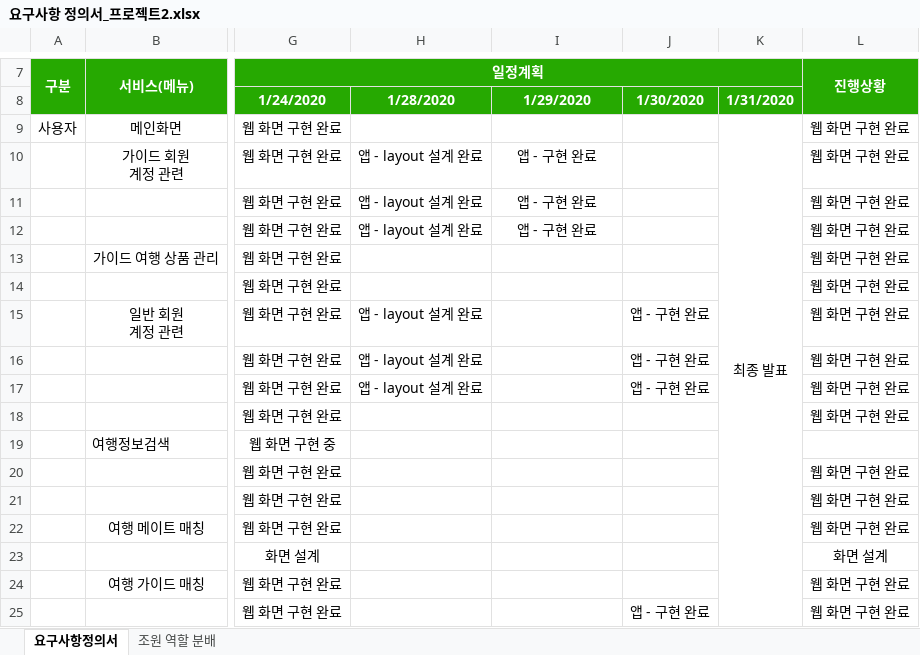
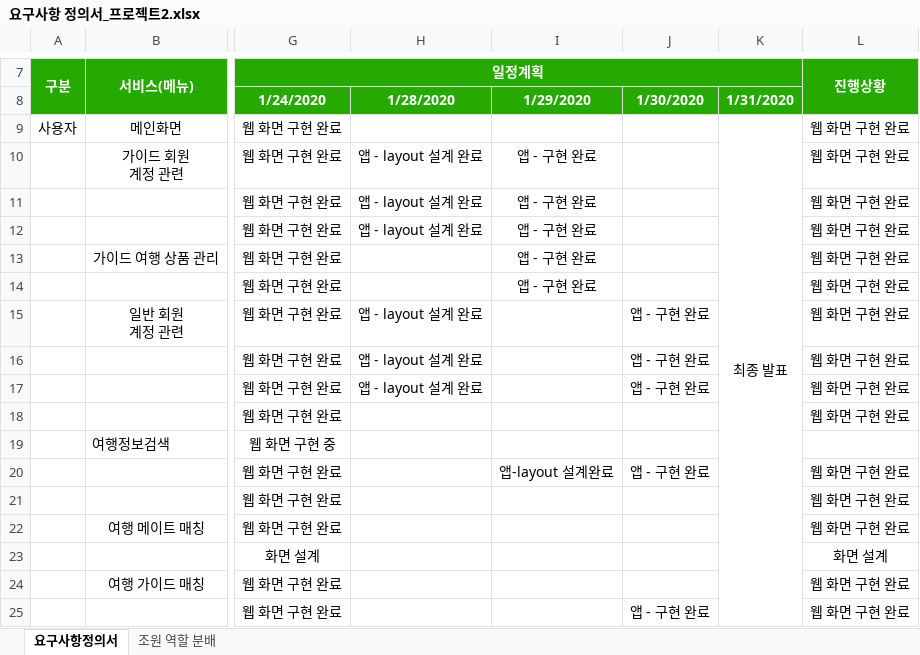
Before and after one commit to ezenteam2/TripMate, an Excel workbook: 요구사항 정의서_프로젝트2.xlsx, sheet 요구사항정의서, drawn as a sheet; only a part is shown, gaps mark what is left out; values as stored, in another font and other column widths than the file's, no borders; the diff names each change by its address in the sheet, - before the commit and + after, or states it on an @@ line.

Commit message:
요구사항정의서 수정

```diff
--- a/요구사항 정의서_프로젝트2.xlsx (sheet 요구사항정의서)
+++ b/요구사항 정의서_프로젝트2.xlsx (sheet 요구사항정의서)
-I13:I14: (empty)
+I13:I14: 앱 - 구현 완료
-I20: (empty)
+I20: 앱-layout 설계완료
-J20: (empty)
+J20: 앱 - 구현 완료
```
